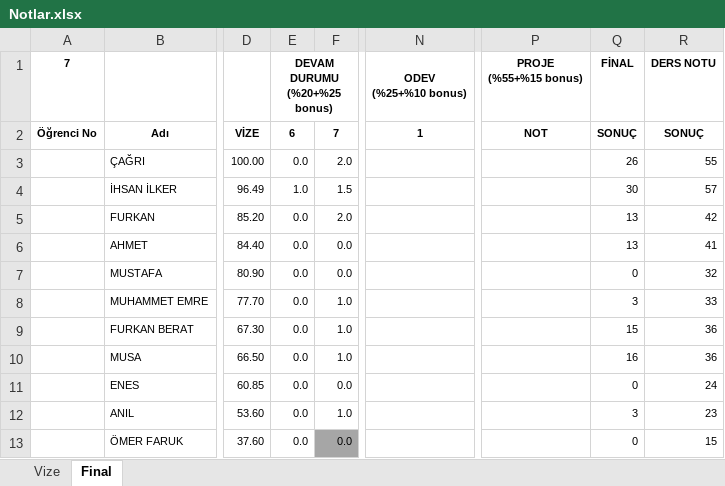
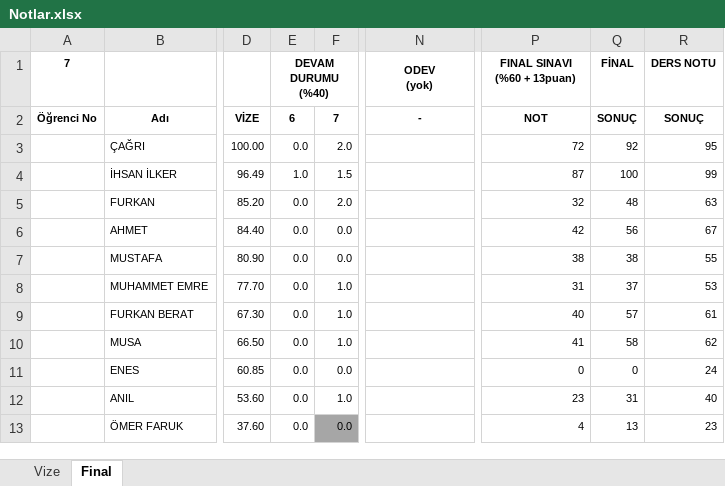
Before and after one commit to ozkansari/MyCourses, an Excel workbook: SoftwareDevEnvAndTools/_docs/Notlar.xlsx, sheet Final, drawn as a sheet; only a part is shown, gaps mark what is left out; values as stored, in another font and other column widths than the file's, no borders; conditional formats not drawn; ↵ is a line break in a cell; the diff covers the shown part only; the diff names each change by its address in the sheet, - before the commit and + after, or states it on an @@ line.

Commit message:
Yaz. arac. donem sonu notlari

```diff
--- a/SoftwareDevEnvAndTools/_docs/Notlar.xlsx (sheet Final)
+++ b/SoftwareDevEnvAndTools/_docs/Notlar.xlsx (sheet Final)
-E1: DEVAM DURUMU ↵ (%20+%25 bonus)
+E1: DEVAM DURUMU ↵ (%40)
-N1: ODEV ↵ (%25+%10 bonus)
+N1: ODEV ↵ (yok)
-P1: PROJE ↵ (%55+%15 bonus)
+P1: FINAL SINAVI ↵ (%60 + 13puan)
-N2 (ODEV (yok)): 1
+N2 (ODEV (yok)): -
-P3 (FINAL SINAVI (%60 + 13puan)): (empty)
+P3 (FINAL SINAVI (%60 + 13puan)): 72
-Q3 (FİNAL): 26
+Q3 (FİNAL): 92
-R3 (DERS NOTU): 55
+R3 (DERS NOTU): 95
-P4 (FINAL SINAVI (%60 + 13puan)): (empty)
+P4 (FINAL SINAVI (%60 + 13puan)): 87
-Q4 (FİNAL): 30
+Q4 (FİNAL): 100
-R4 (DERS NOTU): 57
+R4 (DERS NOTU): 99
-P5 (FINAL SINAVI (%60 + 13puan)): (empty)
+P5 (FINAL SINAVI (%60 + 13puan)): 32
-Q5 (FİNAL): 13
+Q5 (FİNAL): 48
-R5 (DERS NOTU): 42
+R5 (DERS NOTU): 63
-P6 (FINAL SINAVI (%60 + 13puan)): (empty)
+P6 (FINAL SINAVI (%60 + 13puan)): 42
-Q6 (FİNAL): 13
+Q6 (FİNAL): 56
-R6 (DERS NOTU): 41
+R6 (DERS NOTU): 67
-P7 (FINAL SINAVI (%60 + 13puan)): (empty)
+P7 (FINAL SINAVI (%60 + 13puan)): 38
-Q7 (FİNAL): 0
+Q7 (FİNAL): 38
-R7 (DERS NOTU): 32
+R7 (DERS NOTU): 55
-P8 (FINAL SINAVI (%60 + 13puan)): (empty)
+P8 (FINAL SINAVI (%60 + 13puan)): 31
-Q8 (FİNAL): 3
+Q8 (FİNAL): 37
-R8 (DERS NOTU): 33
+R8 (DERS NOTU): 53
-P9 (FINAL SINAVI (%60 + 13puan)): (empty)
+P9 (FINAL SINAVI (%60 + 13puan)): 40
-Q9 (FİNAL): 15
+Q9 (FİNAL): 57
-R9 (DERS NOTU): 36
+R9 (DERS NOTU): 61
-P10 (FINAL SINAVI (%60 + 13puan)): (empty)
+P10 (FINAL SINAVI (%60 + 13puan)): 41
-Q10 (FİNAL): 16
+Q10 (FİNAL): 58
-R10 (DERS NOTU): 36
+R10 (DERS NOTU): 62
-P11 (FINAL SINAVI (%60 + 13puan)): (empty)
+P11 (FINAL SINAVI (%60 + 13puan)): 0
-P12 (FINAL SINAVI (%60 + 13puan)): (empty)
+P12 (FINAL SINAVI (%60 + 13puan)): 23
-Q12 (FİNAL): 3
+Q12 (FİNAL): 31
-R12 (DERS NOTU): 23
+R12 (DERS NOTU): 40
-P13 (FINAL SINAVI (%60 + 13puan)): (empty)
+P13 (FINAL SINAVI (%60 + 13puan)): 4
-Q13 (FİNAL): 0
+Q13 (FİNAL): 13
-R13 (DERS NOTU): 15
+R13 (DERS NOTU): 23
```
Also changed, not shown: 11 removed rows and 14 edited cells elsewhere in this sheet, formulas that keep their value.
